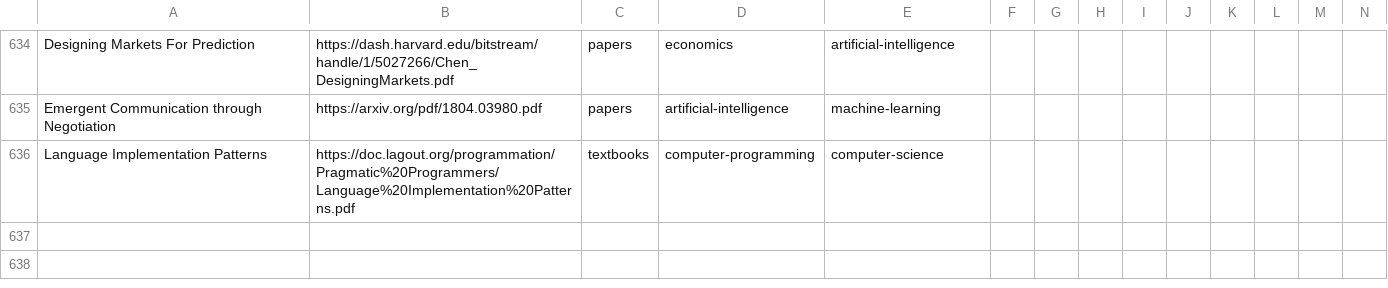
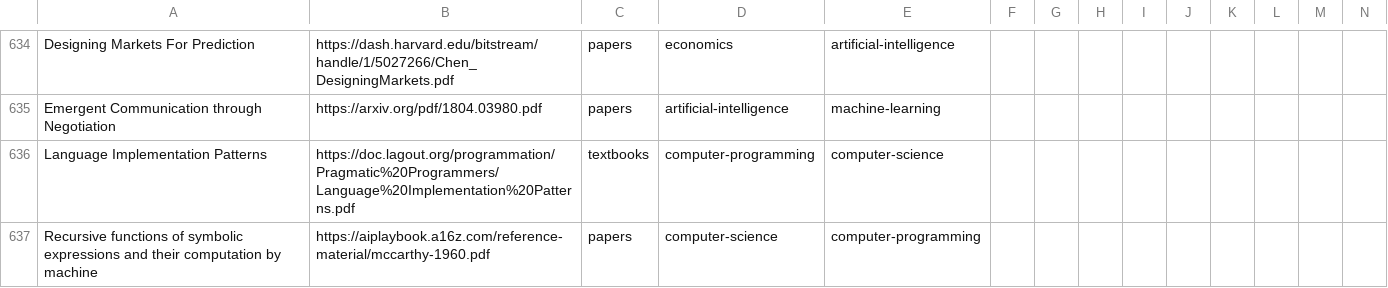
Before and after one commit to marcofavorito/my-bookshelf, a TSV file: bookshelf.tsv, drawn as a sheet; only a part is shown, gaps mark what is left out; rows hold the shown columns only; the diff names each change by its address in the sheet, - before the commit and + after, or states it on an @@ line.

Commit message:
add McCarthy's Lisp paper

```diff
--- a/bookshelf.tsv
+++ b/bookshelf.tsv
+row 637: Recursive functions of symbolic expressions and their computation by machine | https://aiplaybook.a16z.com/reference-material/mccarthy-1960.pdf | papers | computer-science | computer-programming
```
